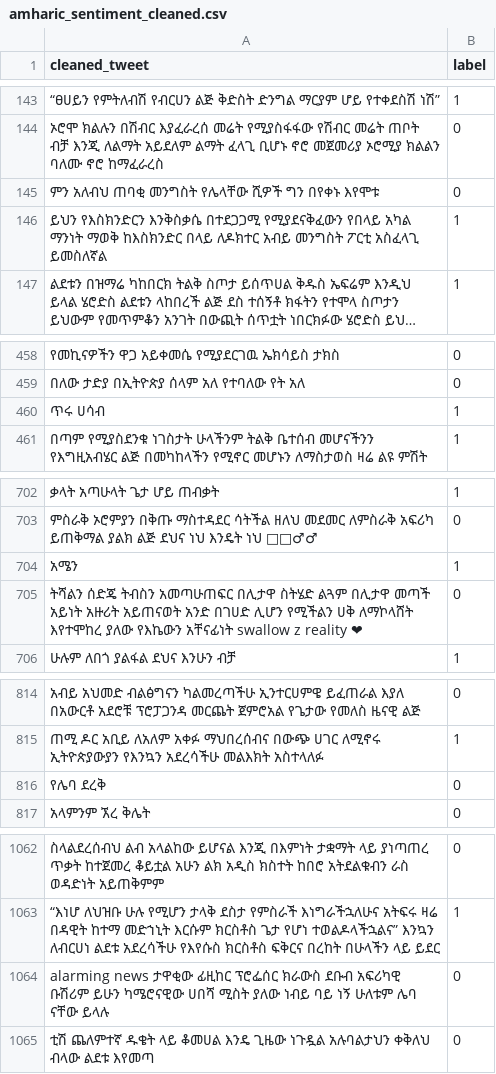
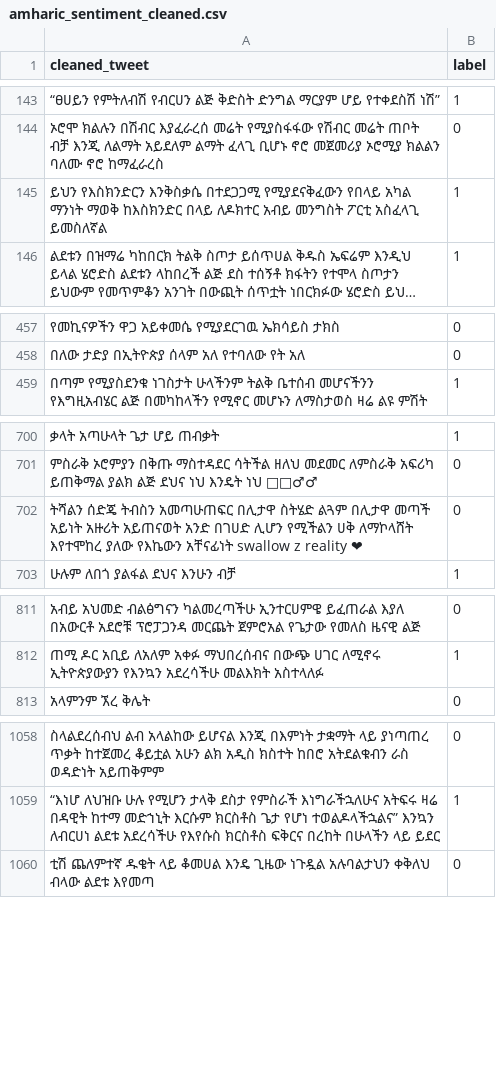
Before and after one commit to BytePhilosopher/Amharic-sentiment-analysis-with-feedback, a CSV file: data/processed/amharic_sentiment_cleaned.csv, drawn as a sheet; only a part is shown, gaps mark what is left out; long unchanged cells end in …; removed rows and columns are numbered as before the commit, all else as after; the diff covers the shown part only; the diff names each change by its address in the sheet, - before the commit and + after, or states it on an @@ line.

Commit message:
sentiment v3

```diff
--- a/data/processed/amharic_sentiment_cleaned.csv
+++ b/data/processed/amharic_sentiment_cleaned.csv
-row 145: ምን አለብህ ጠባቂ መንግስት የሌላቸው ሺዎች ግን በየቀኑ እየሞቱ | 0
-row 460: ጥሩ ሀሳብ | 1
-row 704: አሜን | 1
-row 816: የሌባ ደረቅ | 0
-row 1064: alarming news ታዋቂው ፊዚከር ፕሮፌሰር ክራውስ ደቡብ አፍሪካዊ ቡሽሪም ይሁን ካሜሮናዊው ሀበሻ ሚስት ያለው ነብይ ባይ ነኝ ሁለቱም ሌባ ናቸው ይላሉ | 0
```
Also changed, not shown: 1 added row elsewhere in this file, 1 other file.
